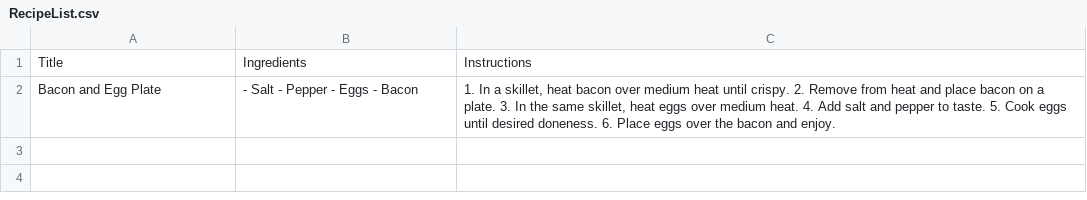
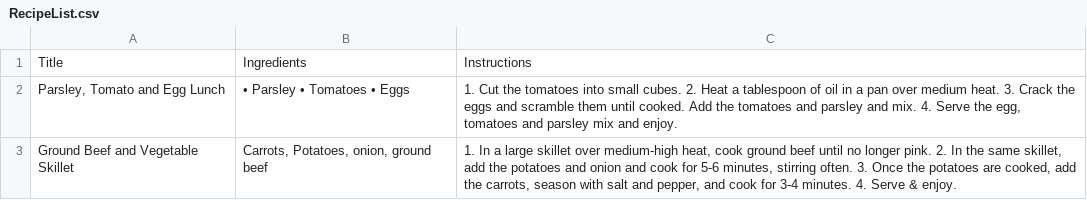
Before and after one commit to ucsd-cse110-fa23/cse-110-project-team-8, a CSV file: RecipeList.csv, drawn as a sheet.

```diff
--- a/RecipeList.csv
+++ b/RecipeList.csv
@@ -1,2 +1,3 @@
 "Title","Ingredients","Instructions"
-"Bacon and Egg Plate ","- Salt - Pepper - Eggs - Bacon ","1. In a skillet, heat bacon over medium heat until crispy. 2. Remove from heat and place bacon on a plate. 3. In the same skillet, heat eggs over medium heat. 4. Add salt and pepper to taste. 5. Cook eggs until desired doneness. 6. Place eggs over the bacon and enjoy. "
+"Parsley, Tomato and Egg Lunch ","• Parsley • Tomatoes • Eggs ","1. Cut the tomatoes into small cubes. 2. Heat a tablespoon of oil in a pan over medium heat. 3. Crack the eggs and scramble them until cooked. Add the tomatoes and parsley and mix. 4. Serve the egg, tomatoes and parsley mix and enjoy. "
+"Ground Beef and Vegetable Skillet ","Carrots, Potatoes, onion, ground beef ","1. In a large skillet over medium-high heat, cook ground beef until no longer pink. 2. In the same skillet, add the potatoes and onion and cook for 5-6 minutes, stirring often. 3. Once the potatoes are cooked, add the carrots, season with salt and pepper, and cook for 3-4 minutes. 4. Serve & enjoy. "
```
Also changed, not shown: 12 other files.
